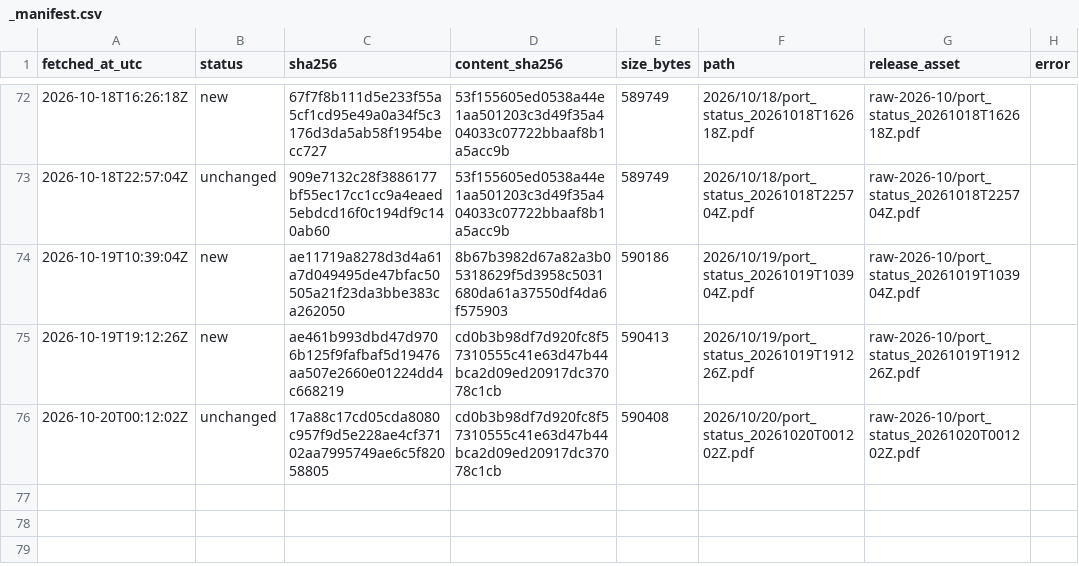
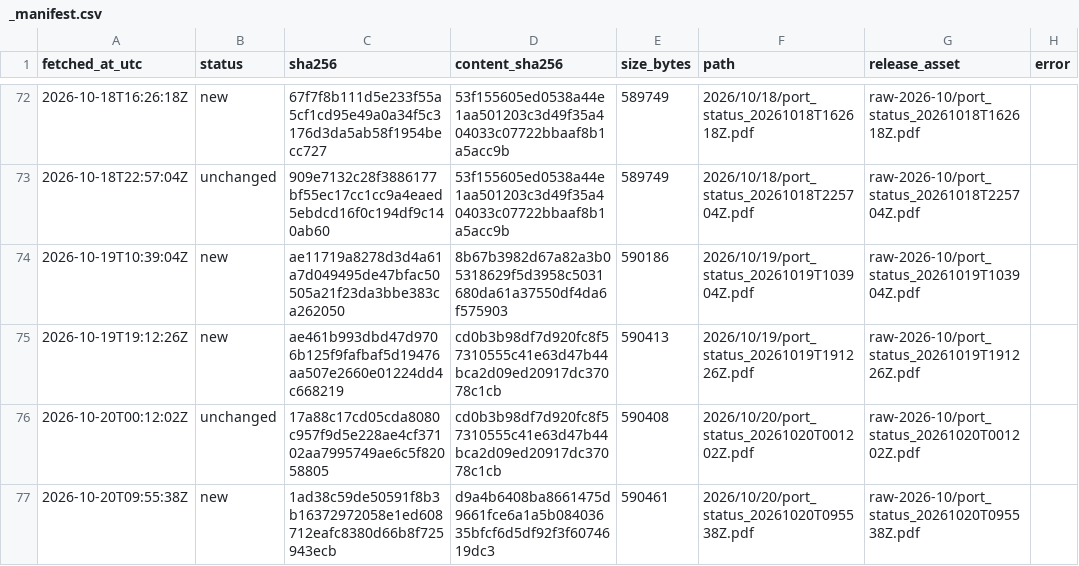
Before and after one commit to abdessamed-britah/djendjen-bellara-twin, a CSV file: data/raw/port_status/_manifest.csv, drawn as a sheet; only a part is shown, gaps mark what is left out.

```diff
--- a/data/raw/port_status/_manifest.csv
+++ b/data/raw/port_status/_manifest.csv
@@ -76 +76,2 @@ fetched_at_utc,status,sha256,content_sha256,size_bytes,path,release_asset,error
 2026-10-20T00:12:02Z,unchanged,17a88c17cd05cda8080c957f9d5e228ae4cf37102aa7995749ae6c5f82058805,cd0b3b98df7d920fc8f57310555c41e63d47b44bca2d09ed20917dc37078c1cb,590408,2026/10/20/port_status_20261020T001202Z.pdf,raw-2026-10/port_status_20261020T001202Z.pdf,
+2026-10-20T09:55:38Z,new,1ad38c59de50591f8b3b16372972058e1ed608712eafc8380d66b8f725943ecb,d9a4b6408ba8661475d9661fce6a1a5b08403635bfcf6d5df92f3f6074619dc3,590461,2026/10/20/port_status_20261020T095538Z.pdf,raw-2026-10/port_status_20261020T095538Z.pdf,
```
Also changed, not shown: data/clean/observations.csv.
